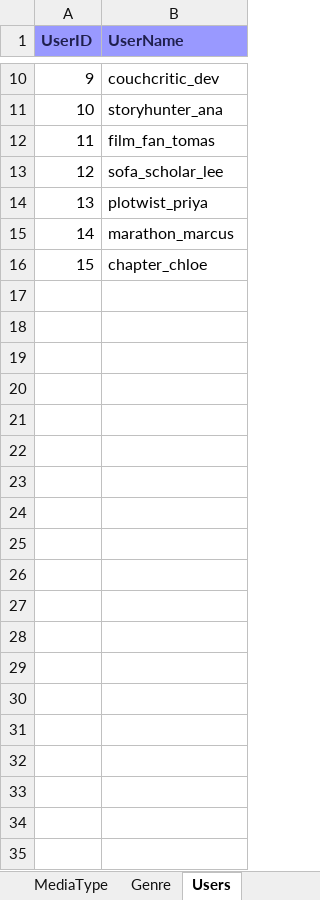
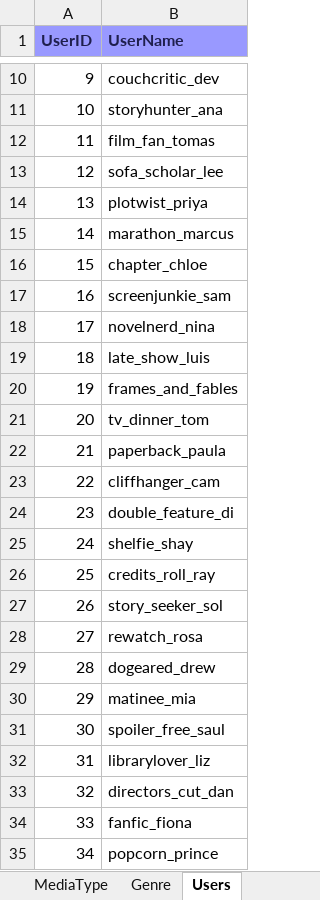
Before and after one commit to Gradyb7/Database-Project, an Excel workbook: Media_Database_Sample_Data.xlsx, sheet Users, drawn as a sheet; only a part is shown, gaps mark what is left out; values as stored, in another font and other column widths than the file's, no borders; the diff covers the shown part only; the diff names each change by its address in the sheet, - before the commit and + after, or states it on an @@ line.

```diff
--- a/Media_Database_Sample_Data.xlsx (sheet Users)
+++ b/Media_Database_Sample_Data.xlsx (sheet Users)
+row 17: 16 | screenjunkie_sam
+row 18: 17 | novelnerd_nina
+row 19: 18 | late_show_luis
+row 20: 19 | frames_and_fables
+row 21: 20 | tv_dinner_tom
+row 22: 21 | paperback_paula
+row 23: 22 | cliffhanger_cam
+row 24: 23 | double_feature_di
+row 25: 24 | shelfie_shay
+row 26: 25 | credits_roll_ray
+row 27: 26 | story_seeker_sol
+row 28: 27 | rewatch_rosa
+row 29: 28 | dogeared_drew
+row 30: 29 | matinee_mia
+row 31: 30 | spoiler_free_saul
+row 32: 31 | librarylover_liz
+row 33: 32 | directors_cut_dan
+row 34: 33 | fanfic_fiona
+row 35: 34 | popcorn_prince
```
Also changed, not shown: 11 added rows elsewhere in this sheet, sheet Review, sheet Media, sheet Movie, sheet Book, sheet Show, sheet Author, 3 more sheets, 2 other files.
